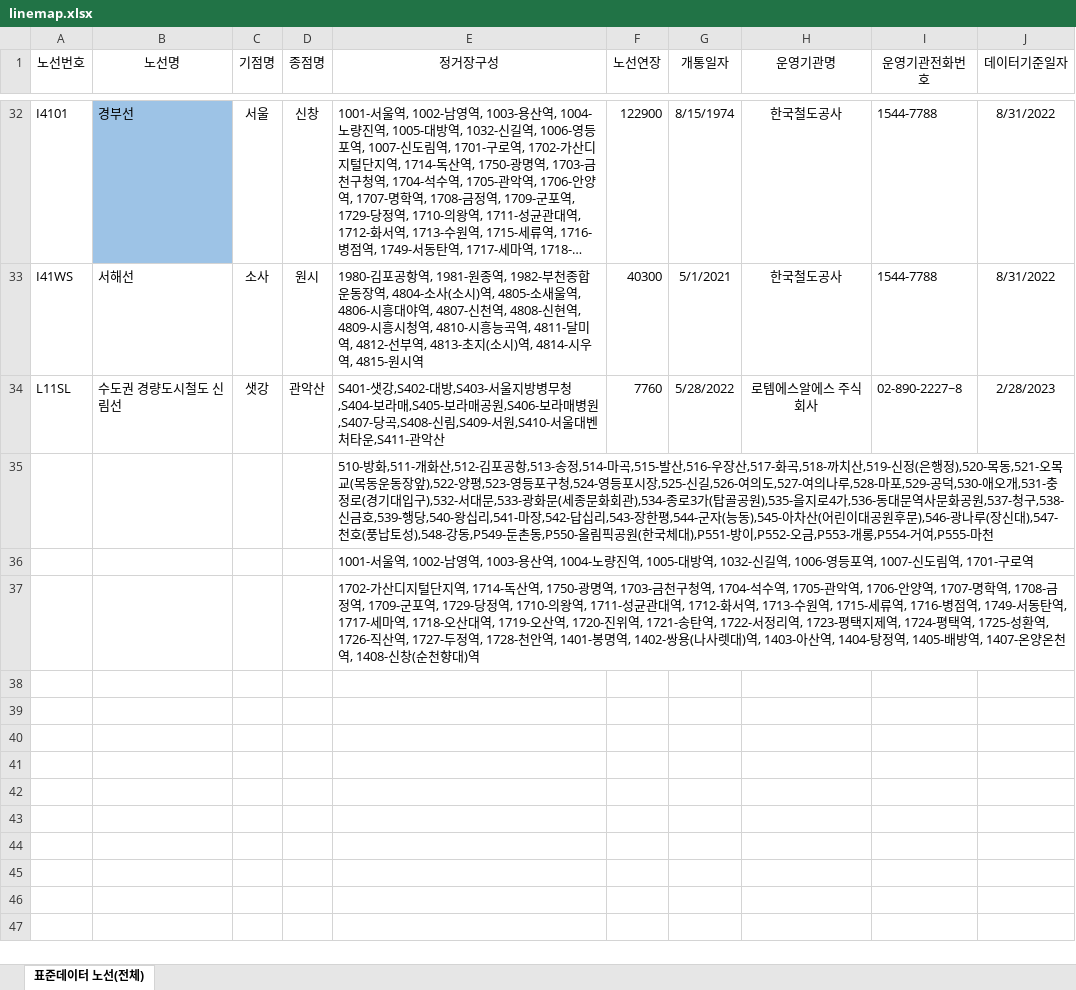
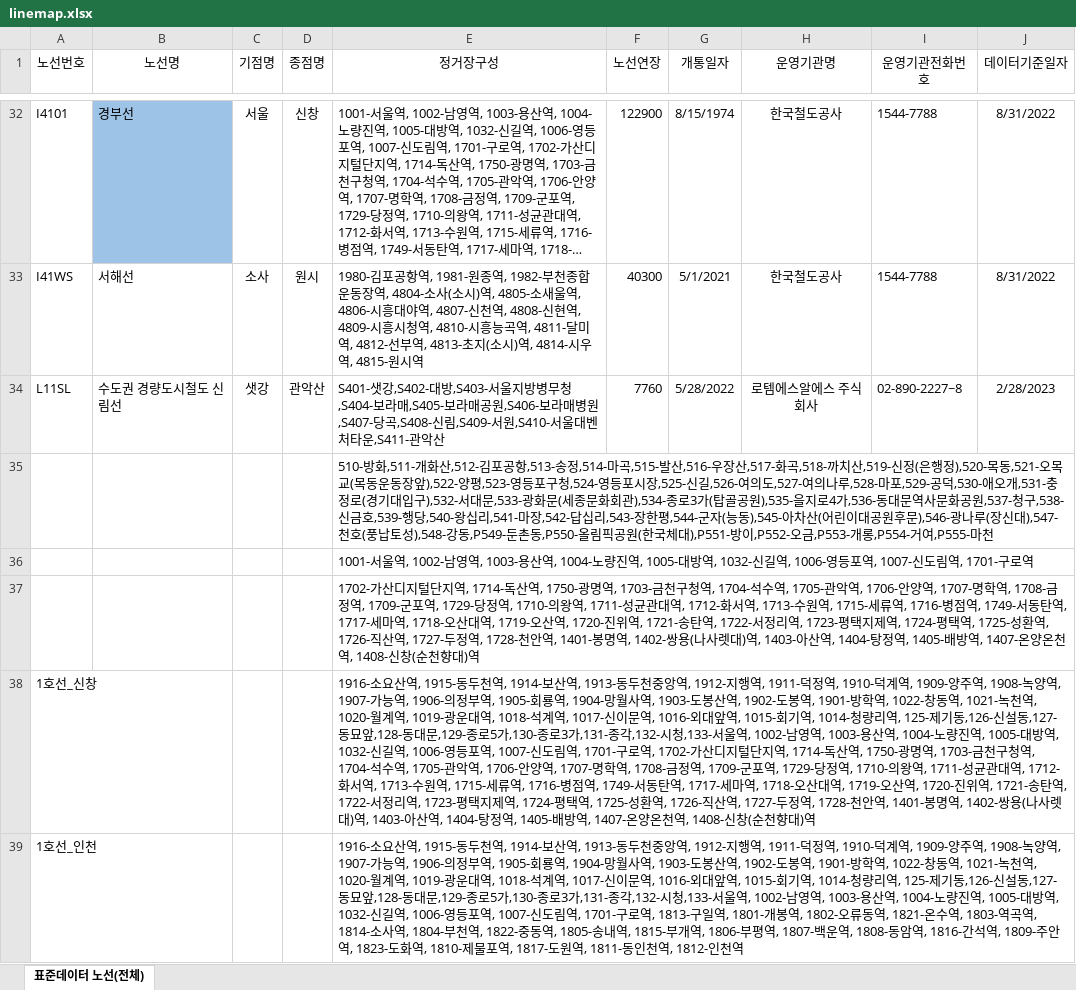
Before and after one commit to MAKAR-iOS/MAKAR-BE, an Excel workbook: src/main/resources/assets/linemap.xlsx, sheet 표준데이터 노선(전체), drawn as a sheet; only a part is shown, gaps mark what is left out; long unchanged cells end in …; values as stored, in another font and other column widths than the file's, no borders; the diff covers the shown part only; the diff names each change by its address in the sheet, - before the commit and + after, or states it on an @@ line.

```diff
--- a/src/main/resources/assets/linemap.xlsx (sheet 표준데이터 노선(전체))
+++ b/src/main/resources/assets/linemap.xlsx (sheet 표준데이터 노선(전체))
+row 38: 1호선_신창 |  |  |  | 1916-소요산역, 1915-동두천역, 1914-보산역, 1913-동두천중앙역, 1912-지행역, 1911-덕정역, 1910-덕계역, 1909-양주역, 1908-녹양역, 1907-가능역, 1906-의정부역, 1905-회룡역, 1904-망월사역, 1903-도봉산역, 1902-도봉역, 1901-방학역, 1022-창동역, 1021-녹천역, 1020-월계역, 1019-광운대역, 1018-석계역, 1017-신이문역, 1016-외대앞역, 1015-회기역, 1014-청량리역, 125-제기동,126-신설동,127-동묘앞,128-동대문,129-종로5가,130-종로3가,131-종각,132-시청,133-서울역, 1002-남영역, 1003-용산역, 1004-노량진역, 1005-대방역, 1032-신길역, 1006-영등포역, 1007-신도림역, 1701-구로역, 1702-가산디지털단지역, 1714-독산역, 1750-광명역, 1703-금천구청역, 1704-석수역, 1705-관악역, 1706-안양역, 1707-명학역, 1708-금정역, 1709-군포역, 1729-당정역, 1710-의왕역, 1711-성균관대역, 1712-화서역, 1713-수원역, 1715-세류역, 1716-병점역, 1749-서동탄역, 1717-세마역, 1718-오산대역, 1719-오산역, 1720-진위역, 1721-송탄역, 1722-서정리역, 1723-평택지제역, 1724-평택역, 1725-성환역, 1726-직산역, 1727-두정역, 1728-천안역, 1401-봉명역, 1402-쌍용(나사렛대)역, 1403-아산역, 1404-탕정역, 1405-배방역, 1407-온양온천역, 1408-신창(순천향대)역
+row 39: 1호선_인천 |  |  |  | 1916-소요산역, 1915-동두천역, 1914-보산역, 1913-동두천중앙역, 1912-지행역, 1911-덕정역, 1910-덕계역, 1909-양주역, 1908-녹양역, 1907-가능역, 1906-의정부역, 1905-회룡역, 1904-망월사역, 1903-도봉산역, 1902-도봉역, 1901-방학역, 1022-창동역, 1021-녹천역, 1020-월계역, 1019-광운대역, 1018-석계역, 1017-신이문역, 1016-외대앞역, 1015-회기역, 1014-청량리역, 125-제기동,126-신설동,127-동묘앞,128-동대문,129-종로5가,130-종로3가,131-종각,132-시청,133-서울역, 1002-남영역, 1003-용산역, 1004-노량진역, 1005-대방역, 1032-신길역, 1006-영등포역, 1007-신도림역, 1701-구로역, 1813-구일역, 1801-개봉역, 1802-오류동역, 1821-온수역, 1803-역곡역, 1814-소사역, 1804-부천역, 1822-중동역, 1805-송내역, 1815-부개역, 1806-부평역, 1807-백운역, 1808-동암역, 1816-간석역, 1809-주안역, 1823-도화역, 1810-제물포역, 1817-도원역, 1811-동인천역, 1812-인천역
```
Also changed, not shown: 4 added rows and 1 edited cell elsewhere in this sheet, src/main/resources/assets/stations_info.xlsx, 4 other files.
